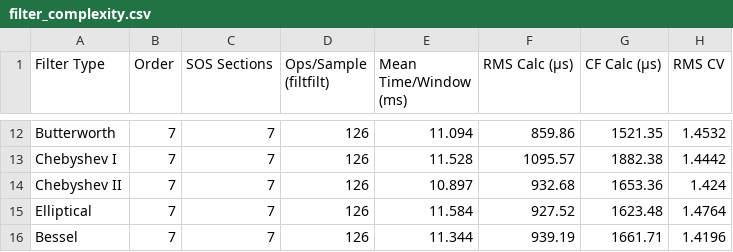
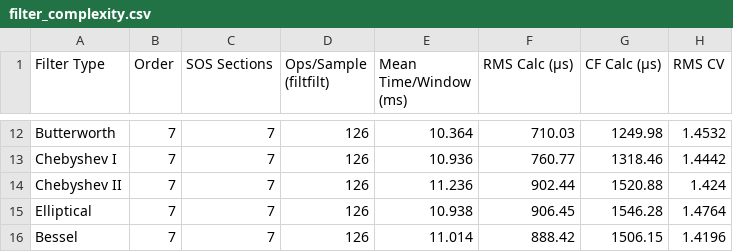
Before and after one commit to Aditya0105singh/IAESTE-2026-Internship-Blasting-Sound-Analysis, a CSV file: results/filter_complexity.csv, drawn as a sheet; only a part is shown, gaps mark what is left out; the diff covers the shown part only; the diff names each change by its address in the sheet, - before the commit and + after, or states it on an @@ line.

```diff
--- a/results/filter_complexity.csv
+++ b/results/filter_complexity.csv
-E12 (Mean Time/Window (ms)): 11.094
+E12 (Mean Time/Window (ms)): 10.364
-F12 (RMS Calc (μs)): 859.86
+F12 (RMS Calc (μs)): 710.03
-G12 (CF Calc (μs)): 1521.35
+G12 (CF Calc (μs)): 1249.98
-E13 (Mean Time/Window (ms)): 11.528
+E13 (Mean Time/Window (ms)): 10.936
-F13 (RMS Calc (μs)): 1095.57
+F13 (RMS Calc (μs)): 760.77
-G13 (CF Calc (μs)): 1882.38
+G13 (CF Calc (μs)): 1318.46
-E14 (Mean Time/Window (ms)): 10.897
+E14 (Mean Time/Window (ms)): 11.236
-F14 (RMS Calc (μs)): 932.68
+F14 (RMS Calc (μs)): 902.44
-G14 (CF Calc (μs)): 1653.36
+G14 (CF Calc (μs)): 1520.88
-E15 (Mean Time/Window (ms)): 11.584
+E15 (Mean Time/Window (ms)): 10.938
-F15 (RMS Calc (μs)): 927.52
+F15 (RMS Calc (μs)): 906.45
-G15 (CF Calc (μs)): 1623.48
+G15 (CF Calc (μs)): 1546.28
-E16 (Mean Time/Window (ms)): 11.344
+E16 (Mean Time/Window (ms)): 11.014
-F16 (RMS Calc (μs)): 939.19
+F16 (RMS Calc (μs)): 888.42
-G16 (CF Calc (μs)): 1661.71
+G16 (CF Calc (μs)): 1506.15
```
Also changed, not shown: 30 edited cells elsewhere in this file, results/blasting_band_averages.csv, 2 other files.
